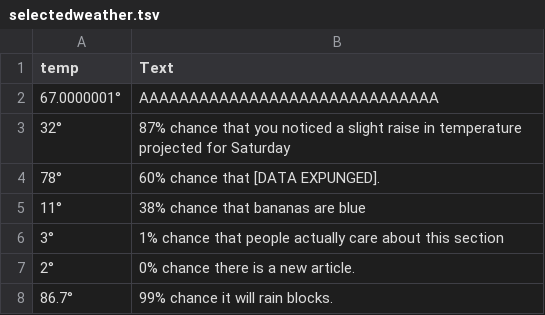
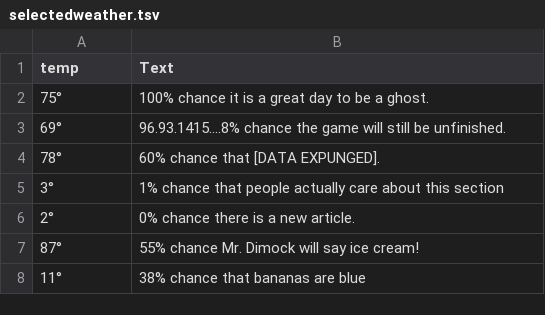
Before and after one commit to FarfetchedNews/FarfetchedNews.github.io, a TSV file: Scripts/selectedweather.tsv, drawn as a sheet.

Commit message:
regenerated selectedweather.tsv

```diff
--- a/Scripts/selectedweather.tsv
+++ b/Scripts/selectedweather.tsv
@@ -1,8 +1,8 @@
 temp	Text
-67.0000001°	AAAAAAAAAAAAAAAAAAAAAAAAAAAAAA
-32°	87% chance that you noticed a slight raise in temperature projected for Saturday
+75°	100% chance it is a great day to be a ghost.
+69°	96.93.1415....8% chance the game will still be unfinished.
 78°	60% chance that [DATA EXPUNGED].
-11°	38% chance that bananas are blue
 3°	1% chance that people actually care about this section
 2°	0% chance there is a new article.
-86.7°	99% chance it will rain blocks.
+87°	55% chance Mr. Dimock will say ice cream!
+11°	38% chance that bananas are blue
```
